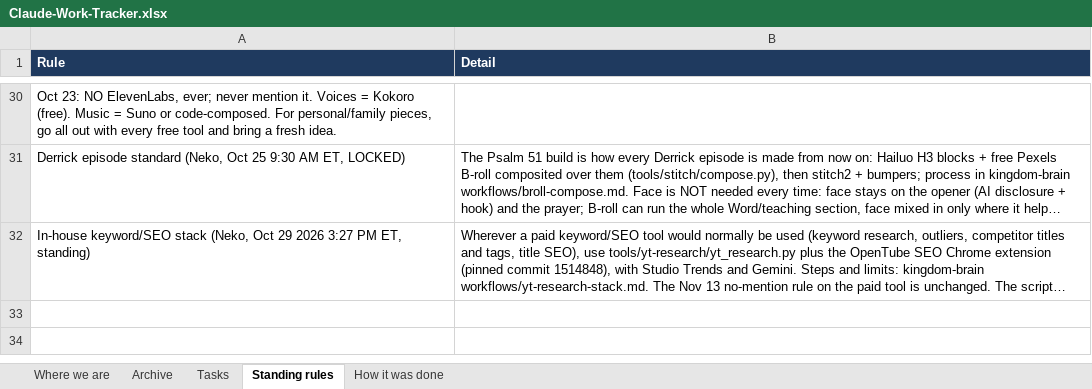
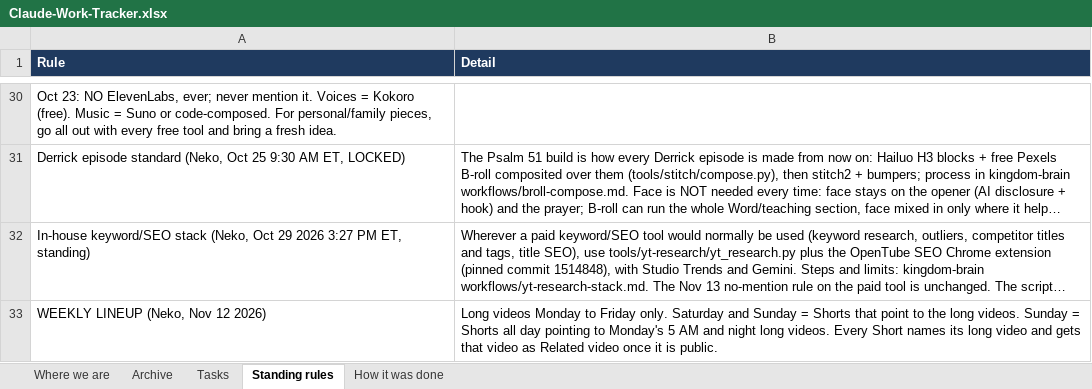
Before and after one commit to nekohusser-beep/morning-word-videos., an Excel workbook: overnight/Claude-Work-Tracker.xlsx, sheet Standing rules, drawn as a sheet; only a part is shown, gaps mark what is left out; long unchanged cells end in …; values as stored, in another font and other column widths than the file's, no borders; the diff names each change by its address in the sheet, - before the commit and + after, or states it on an @@ line.

```diff
--- a/overnight/Claude-Work-Tracker.xlsx (sheet Standing rules)
+++ b/overnight/Claude-Work-Tracker.xlsx (sheet Standing rules)
+row 33: WEEKLY LINEUP (Neko, Nov 12 2026) | Long videos Monday to Friday only. Saturday and Sunday = Shorts that point to the long videos. Sunday = Shorts all day pointing to Monday's 5 AM and night long videos. Every Short names its long video and gets that video as Related video once it is public.
```
Also changed, not shown: sheet How it was done, 1 other file.
